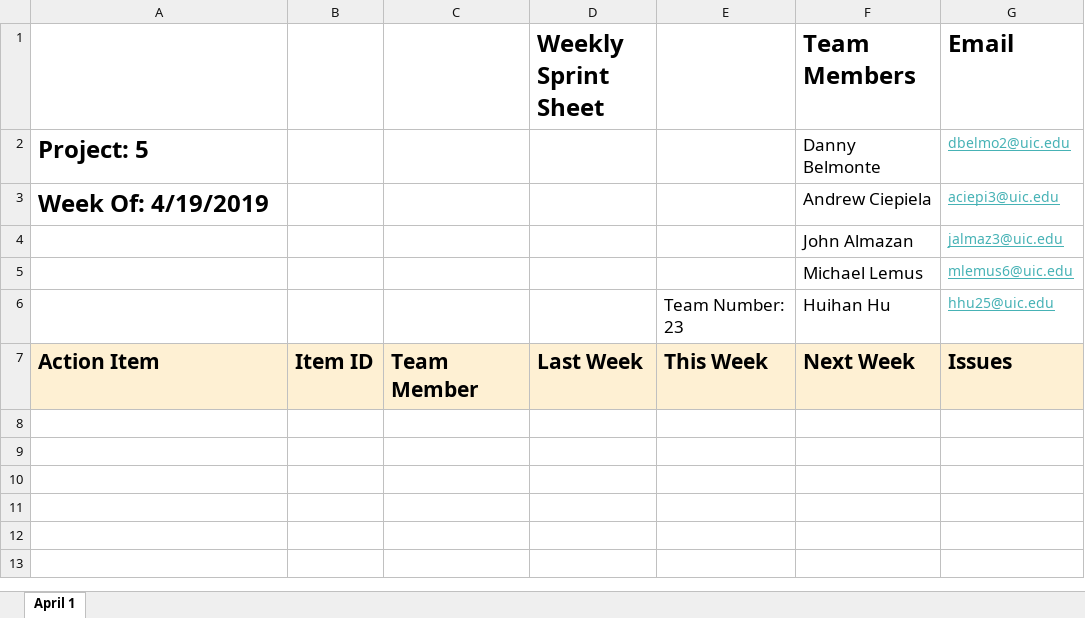
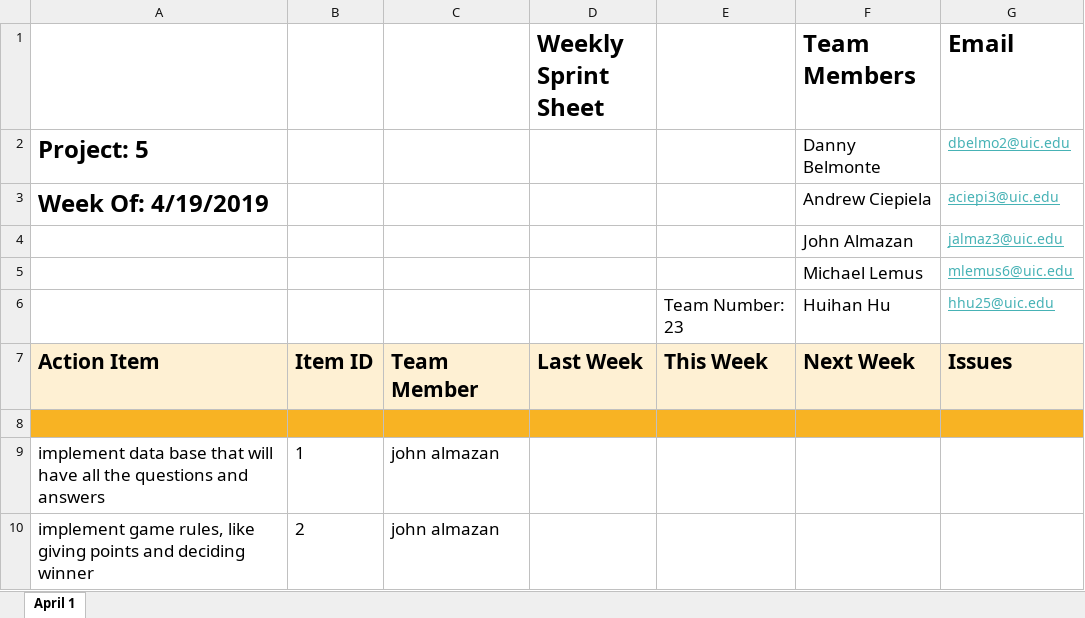
Before and after one commit to almazankaze/cs342Proj5, an Excel workbook: teamSprintSheet.xlsx, sheet April 1, drawn as a sheet; values as stored, in another font and other column widths than the file's, no borders; the diff names each change by its address in the sheet, - before the commit and + after, or states it on an @@ line.

Commit message:
updated sprint sheet

```diff
--- a/teamSprintSheet.xlsx (sheet April 1)
+++ b/teamSprintSheet.xlsx (sheet April 1)
+row 8: (empty)
+row 9: implement data base that will have all the questions and answers | 1 | john almazan
+row 10: implement game rules, like giving points and deciding winner | 2 | john almazan
```
